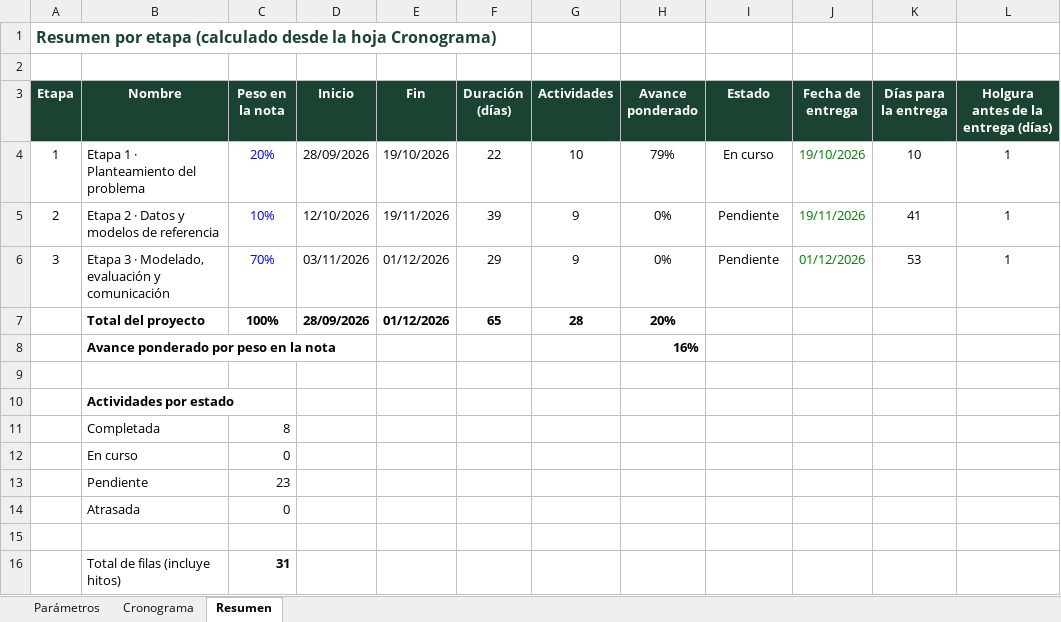
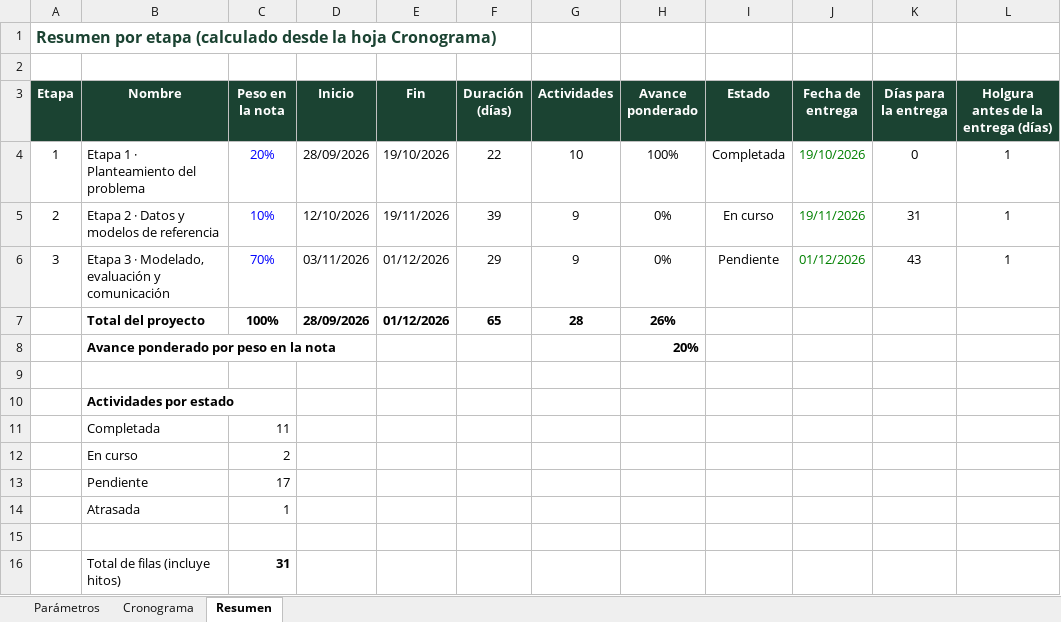
Before and after one commit to wilospe27/Proyecto_1_Innovacion_Tecnologica_IA_Grupo_4, an Excel workbook: entrega_1/docs/cronograma.xlsx, sheet Resumen, drawn as a sheet; values as stored, in another font and other column widths than the file's, no borders; conditional formats not drawn; the diff names each change by its address in the sheet, - before the commit and + after, or states it on an @@ line.

```diff
--- a/entrega_1/docs/cronograma.xlsx (sheet Resumen)
+++ b/entrega_1/docs/cronograma.xlsx (sheet Resumen)
-H4 (Avance ponderado): 79%
+H4 (Avance ponderado): 100%
-I4 (Estado): En curso
+I4 (Estado): Completada
-K4 (Días para la entrega): 10
+K4 (Días para la entrega): 0
-I5 (Estado): Pendiente
+I5 (Estado): En curso
-K5 (Días para la entrega): 41
+K5 (Días para la entrega): 31
-K6 (Días para la entrega): 53
+K6 (Días para la entrega): 43
-H7 (Avance ponderado): 20%
+H7 (Avance ponderado): 26%
-H8 (Avance ponderado): 16%
+H8 (Avance ponderado): 20%
-C11 (Peso en la nota): 8
+C11 (Peso en la nota): 11
-C12 (Peso en la nota): 0
+C12 (Peso en la nota): 2
-C13 (Peso en la nota): 23
+C13 (Peso en la nota): 17
-C14 (Peso en la nota): 0
+C14 (Peso en la nota): 1
```
Also changed, not shown: sheet Cronograma, sheet Parámetros.
